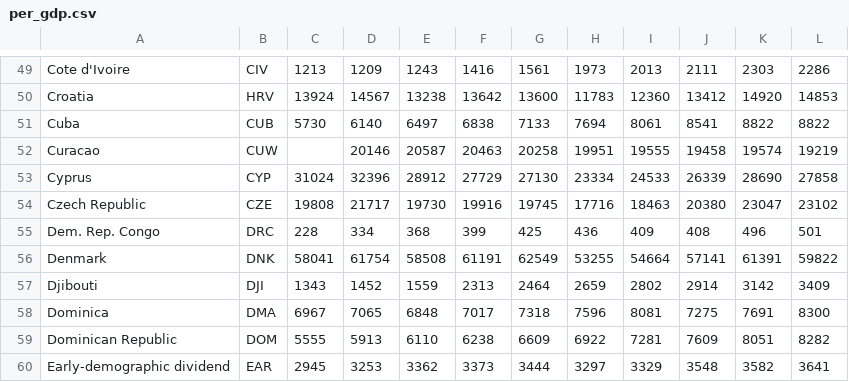
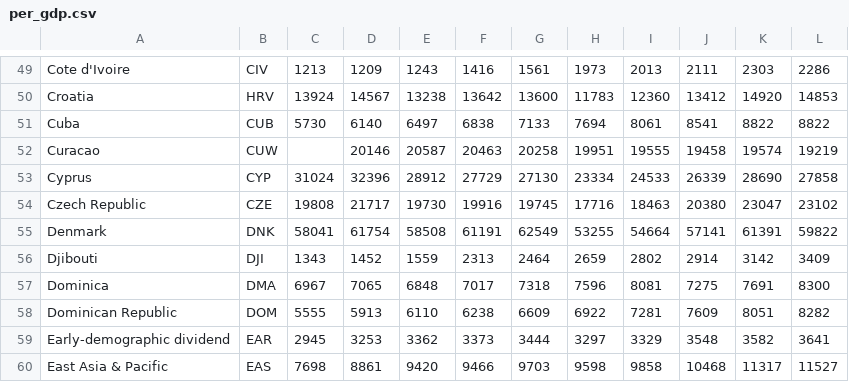
Before and after one commit to jiaqicheningrid/Homework, a CSV file: per_gdp.csv, drawn as a sheet; only a part is shown, gaps mark what is left out; the shorter side is filled out with more unchanged rows; the diff names each change by its address in the sheet, - before the commit and + after, or states it on an @@ line.

Commit message:
Update per_gdp.csv

```diff
--- a/per_gdp.csv
+++ b/per_gdp.csv
-row 55: Dem. Rep. Congo | DRC | 228 | 334 | 368 | 399 | 425 | 436 | 409 | 408 | 496 | 501
```
